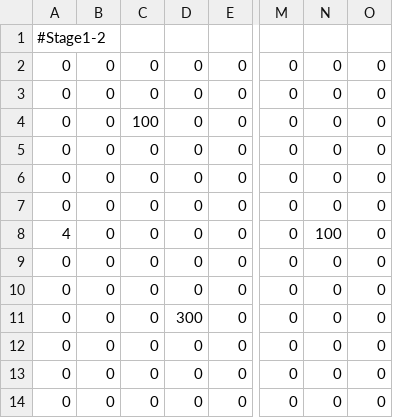
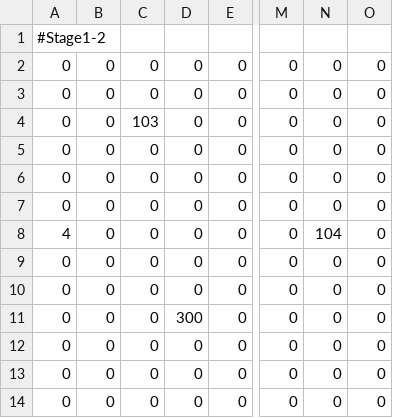
Before and after one commit to matsushimayuto/MisotenGame, a CSV file: Assets/Resources/Stages/Stage1/Stage_G1_L2.csv, drawn as a sheet; only a part is shown, gaps mark what is left out; the diff names each change by its address in the sheet, - before the commit and + after, or states it on an @@ line.

```diff
--- a/Assets/Resources/Stages/Stage1/Stage_G1_L2.csv
+++ b/Assets/Resources/Stages/Stage1/Stage_G1_L2.csv
-C4: 100
+C4: 103
-N8: 100
+N8: 104
```
Also changed, not shown: Assets/Resources/Stages/Stage1/Stage_G1_L1.csv, Assets/Resources/Stages/Stage1/Stage_G1_L3.csv, 17 other files.
